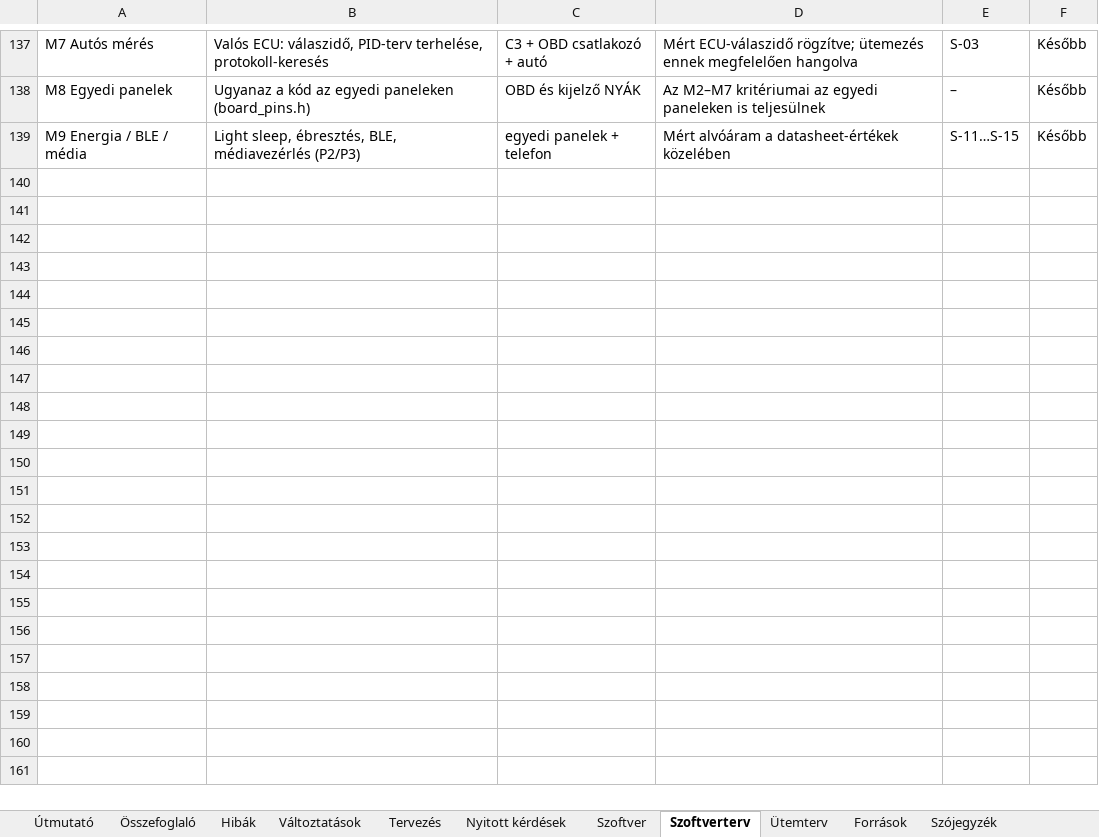
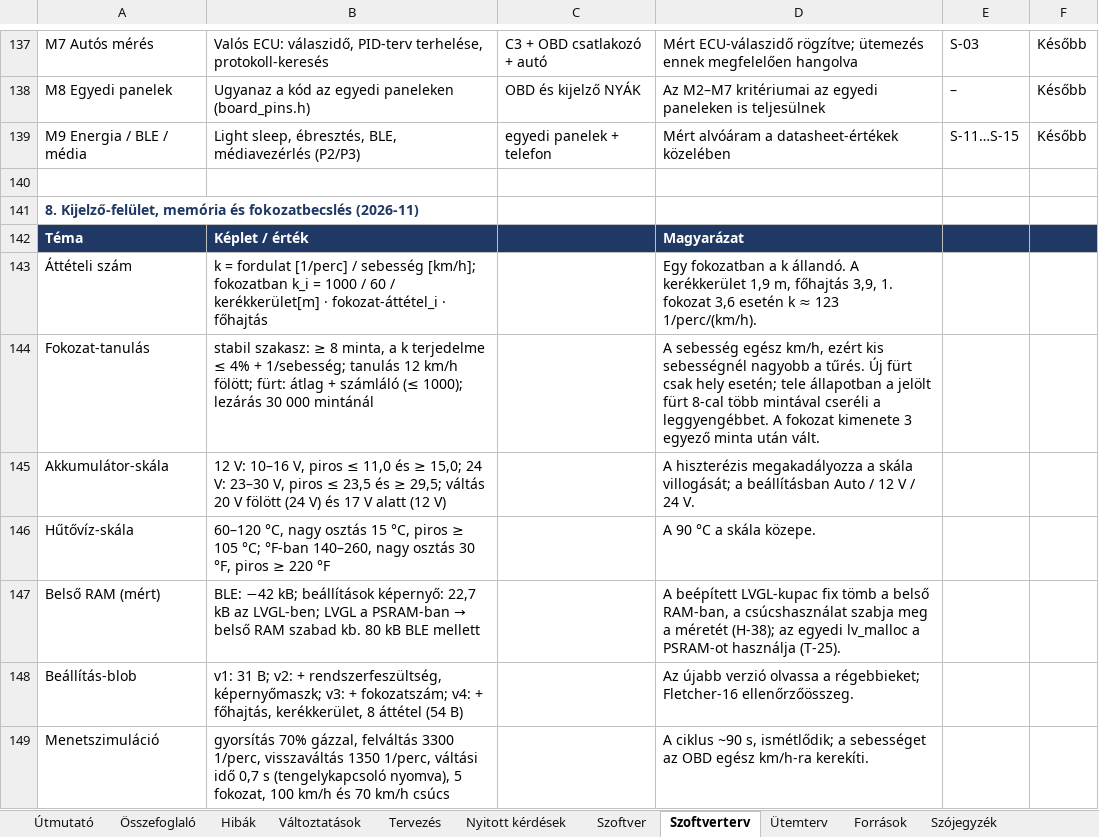
Before and after one commit to Turboblider55/Project_OpenGauge, an Excel workbook: docs/fejlesztesi_naplo.xlsx, sheet Szoftverterv, drawn as a sheet; only a part is shown, gaps mark what is left out; values as stored, in another font and other column widths than the file's, no borders; the diff names each change by its address in the sheet, - before the commit and + after, or states it on an @@ line.

```diff
--- a/docs/fejlesztesi_naplo.xlsx (sheet Szoftverterv)
+++ b/docs/fejlesztesi_naplo.xlsx (sheet Szoftverterv)
+row 140: (empty)
+row 141: 8. Kijelző-felület, memória és fokozatbecslés (2026-11)
+row 142: Téma | Képlet / érték |  | Magyarázat
+row 143: Áttételi szám | k = fordulat [1/perc] / sebesség [km/h]; fokozatban k_i = 1000 / 60 / kerékkerület[m] · fokozat-áttétel_i · főhajtás |  | Egy fokozatban a k állandó. A kerékkerület 1,9 m, főhajtás 3,9, 1. fokozat 3,6 esetén k ≈ 123 1/perc/(km/h).
+row 144: Fokozat-tanulás | stabil szakasz: ≥ 8 minta, a k terjedelme ≤ 4% + 1/sebesség; tanulás 12 km/h fölött; fürt: átlag + számláló (≤ 1000); lezárás 30 000 mintánál |  | A sebesség egész km/h, ezért kis sebességnél nagyobb a tűrés. Új fürt csak hely esetén; tele állapotban a jelölt fürt 8-cal több mintával cseréli a leggyengébbet. A fokozat kimenete 3 egyező minta után vált.
+row 145: Akkumulátor-skála | 12 V: 10–16 V, piros ≤ 11,0 és ≥ 15,0; 24 V: 23–30 V, piros ≤ 23,5 és ≥ 29,5; váltás 20 V fölött (24 V) és 17 V alatt (12 V) |  | A hiszterézis megakadályozza a skála villogását; a beállításban Auto / 12 V / 24 V.
+row 146: Hűtővíz-skála | 60–120 °C, nagy osztás 15 °C, piros ≥ 105 °C; °F-ban 140–260, nagy osztás 30 °F, piros ≥ 220 °F |  | A 90 °C a skála közepe.
+row 147: Belső RAM (mért) | BLE: −42 kB; beállítások képernyő: 22,7 kB az LVGL-ben; LVGL a PSRAM-ban → belső RAM szabad kb. 80 kB BLE mellett |  | A beépített LVGL-kupac fix tömb a belső RAM-ban, a csúcshasználat szabja meg a méretét (H-38); az egyedi lv_malloc a PSRAM-ot használja (T-25).
+row 148: Beállítás-blob | v1: 31 B; v2: + rendszerfeszültség, képernyőmaszk; v3: + fokozatszám; v4: + főhajtás, kerékkerület, 8 áttétel (54 B) |  | Az újabb verzió olvassa a régebbieket; Fletcher-16 ellenőrzőösszeg.
+row 149: Menetszimuláció | gyorsítás 70% gázzal, felváltás 3300 1/perc, visszaváltás 1350 1/perc, váltási idő 0,7 s (tengelykapcsoló nyomva), 5 fokozat, 100 km/h és 70 km/h csúcs |  | A ciklus ~90 s, ismétlődik; a sebességet az OBD egész km/h-ra kerekíti.
```
Also changed, not shown: sheet Változtatások, sheet Szoftver, sheet Hibák, sheet Tervezés, sheet Nyitott kérdések, sheet Ütemterv, 1 more sheet, 5 other files.
